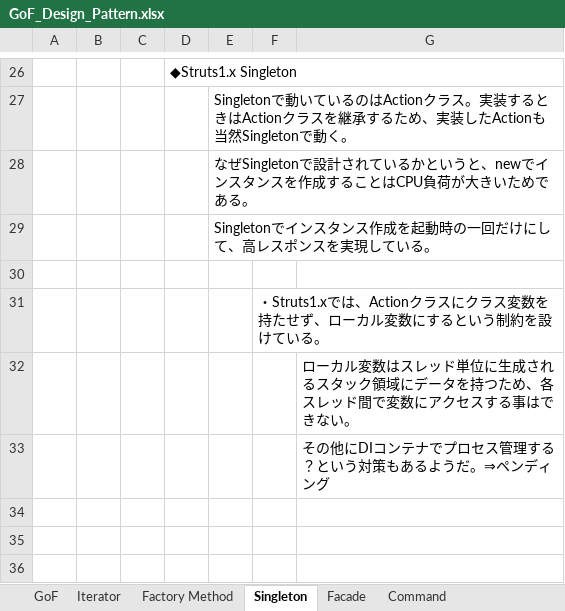
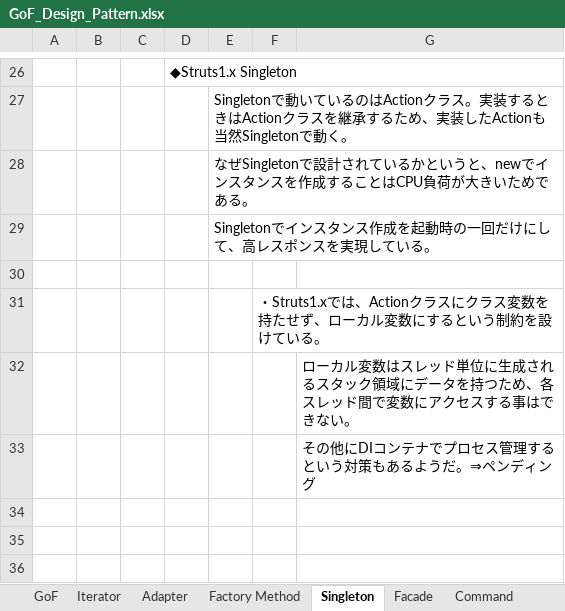
Before and after one commit to urushibata/GoF-Design-Pattern, an Excel workbook: designpattern/system design/GoF_Design_Pattern.xlsx, sheet Singleton, drawn as a sheet; only a part is shown, gaps mark what is left out; values as stored, in another font and other column widths than the file's, no borders; charts and pictures not drawn; the diff names each change by its address in the sheet, - before the commit and + after, or states it on an @@ line.

```diff
--- a/designpattern/system design/GoF_Design_Pattern.xlsx (sheet Singleton)
+++ b/designpattern/system design/GoF_Design_Pattern.xlsx (sheet Singleton)
+sheet tab: Adapter
-G33: その他にDIコンテナでプロセス管理する？という対策もあるようだ。⇒ペンディング
+G33: その他にDIコンテナでプロセス管理するという対策もあるようだ。⇒ペンディング
```
Also changed, not shown: sheet GoF, charts or pictures, 12 other files.
